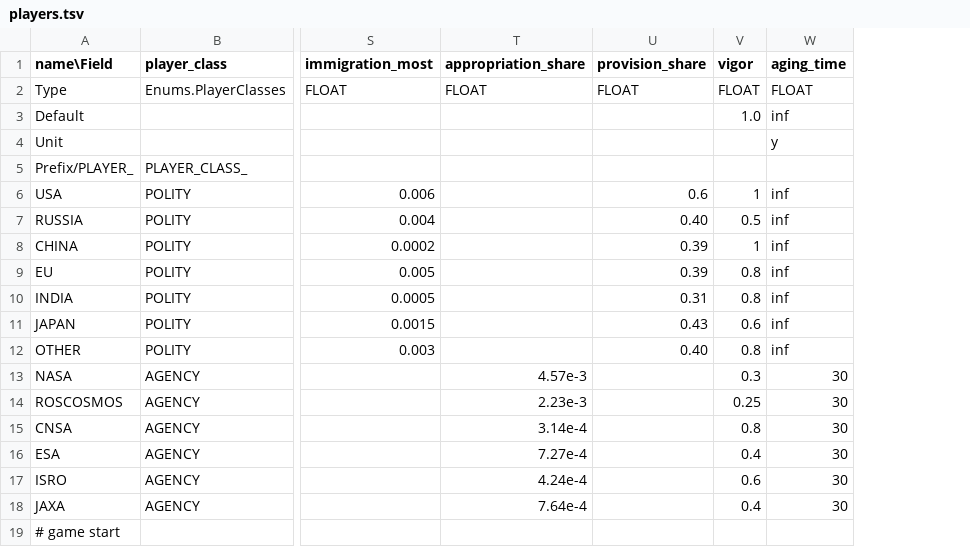
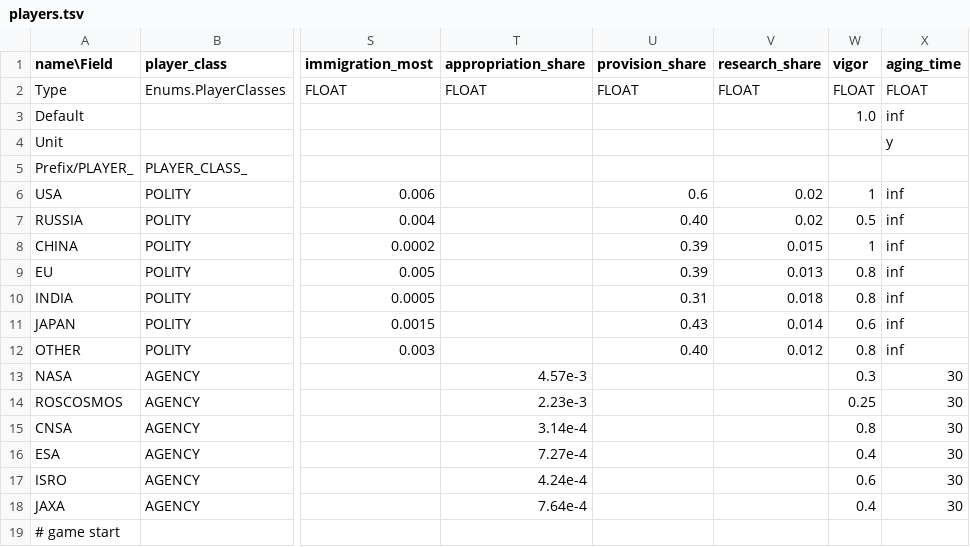
Before and after one commit to t2civ/astropolis_public, a TSV file: tables/players.tsv, drawn as a sheet; only a part is shown, gaps mark what is left out; the diff names each change by its address in the sheet, - before the commit and + after, or states it on an @@ line.

```diff
--- a/tables/players.tsv
+++ b/tables/players.tsv
+column V (research_share), rows 2-12: FLOAT |  |  |  | 0.02 | 0.02 | 0.015 | 0.013 | 0.018 | 0.014 | 0.012
```
Also changed, not shown: tables/line_items.tsv, tables/operations.tsv, 13 other files.
